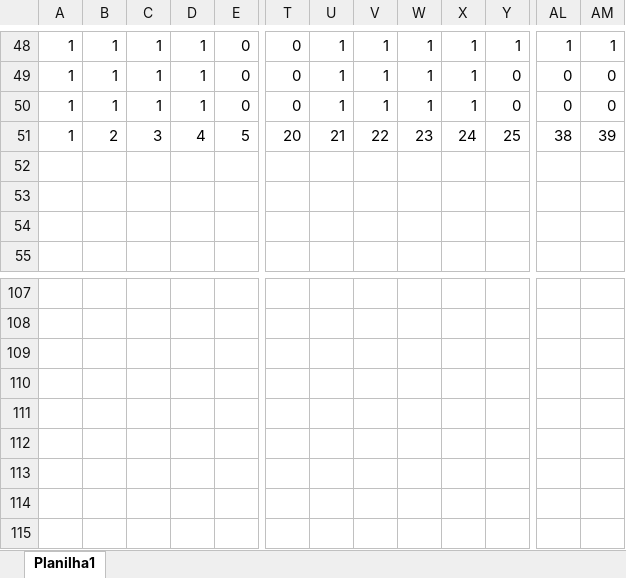
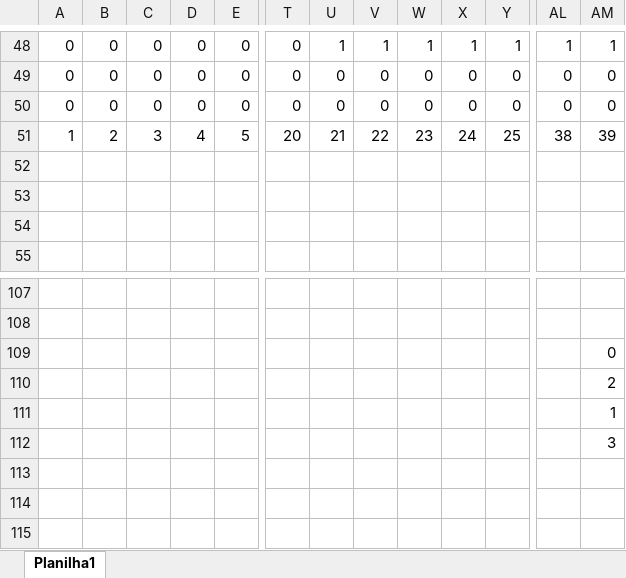
Before and after one commit to Aylass/Game3D, an Excel workbook: Mapa2.xlsx, sheet Planilha1, drawn as a sheet; only a part is shown, gaps mark what is left out; values as stored, in another font and other column widths than the file's, no cell formats; charts and pictures not drawn; the diff covers the shown part only; the diff names each change by its address in the sheet, - before the commit and + after, or states it on an @@ line.

```diff
--- a/Mapa2.xlsx (sheet Planilha1)
+++ b/Mapa2.xlsx (sheet Planilha1)
-A48:A50: 1
+A48:A50: 0
-B48:B50: 1
+B48:B50: 0
-C48:C50: 1
+C48:C50: 0
-D48:D50: 1
+D48:D50: 0
-U49:U50: 1
+U49:U50: 0
-V49:V50: 1
+V49:V50: 0
-W49:W50: 1
+W49:W50: 0
-X49:X50: 1
+X49:X50: 0
-AM109: (empty)
+AM109: 0
-AM110: (empty)
+AM110: 2
-AM111: (empty)
+AM111: 1
-AM112: (empty)
+AM112: 3
```
Also changed, not shown: 11 added rows, 11 removed rows and 125 edited cells elsewhere in this sheet, cell formats, charts or pictures, 2 other files.
